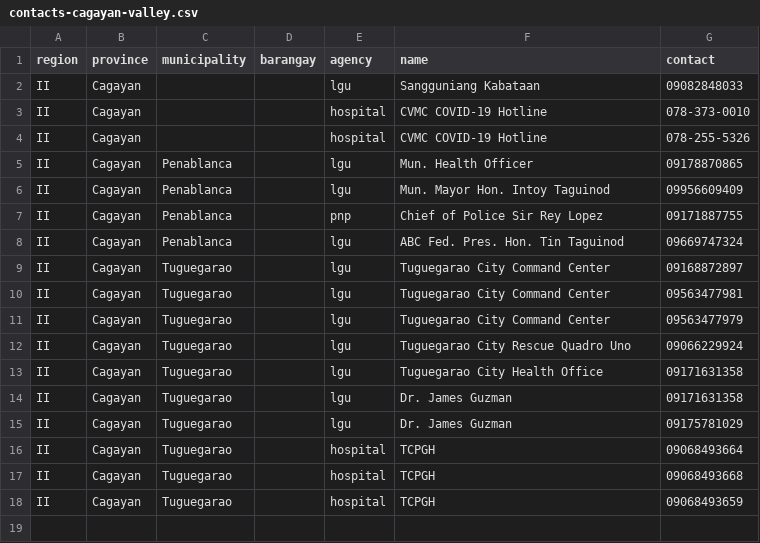
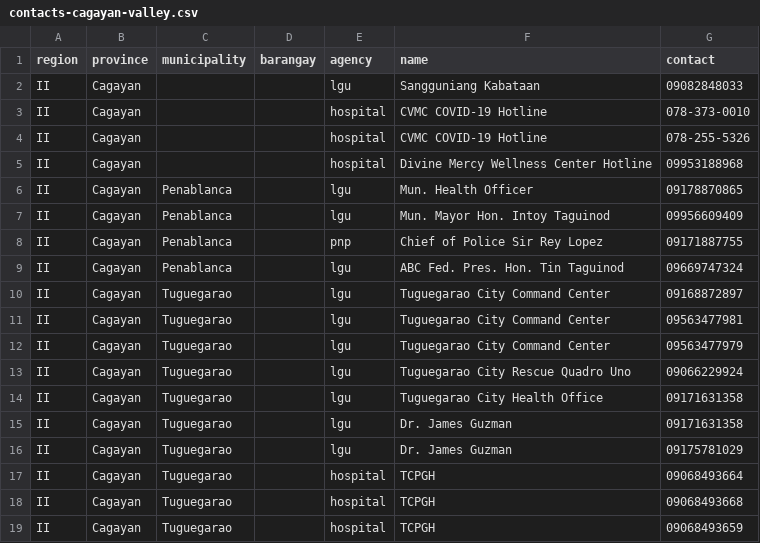
Before and after one commit to HackTheNorth-PH/ph-health-hotlines, a CSV file: regions/contacts-cagayan-valley.csv, drawn as a sheet; the diff names each change by its address in the sheet, - before the commit and + after, or states it on an @@ line.

Commit message:
Update contacts-cagayan-valley.csv

```diff
--- a/regions/contacts-cagayan-valley.csv
+++ b/regions/contacts-cagayan-valley.csv
+row 5: II | Cagayan |  |  | hospital | Divine Mercy Wellness Center Hotline | 09953188968
```
